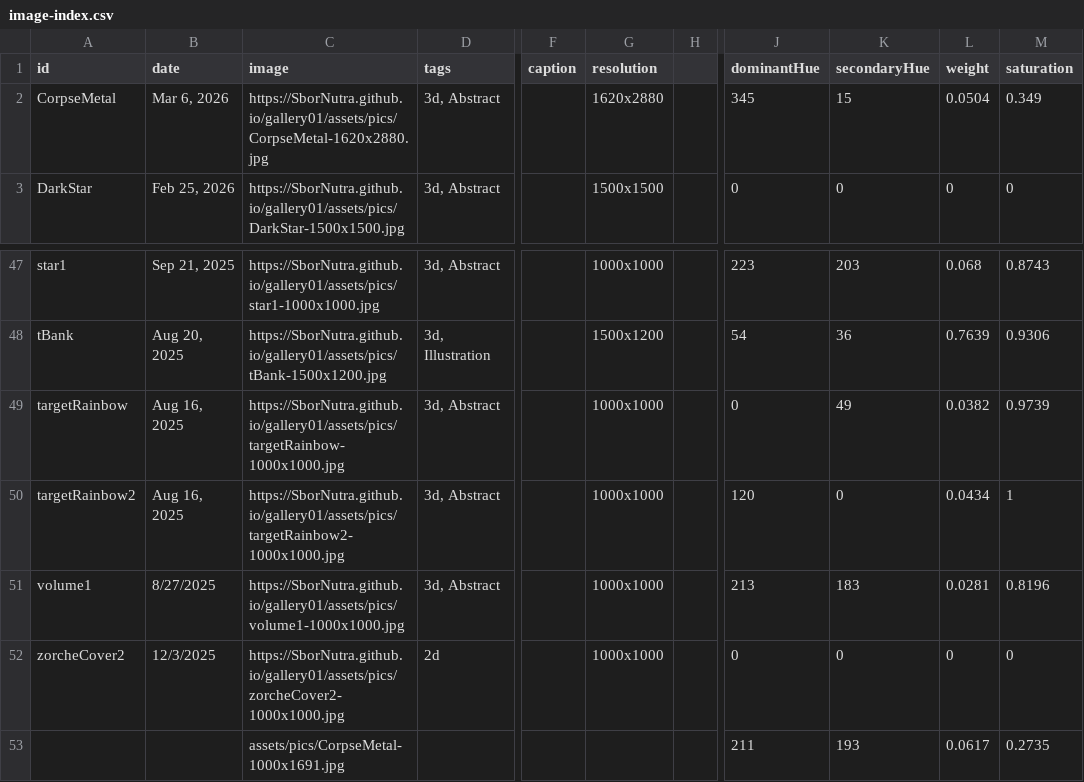
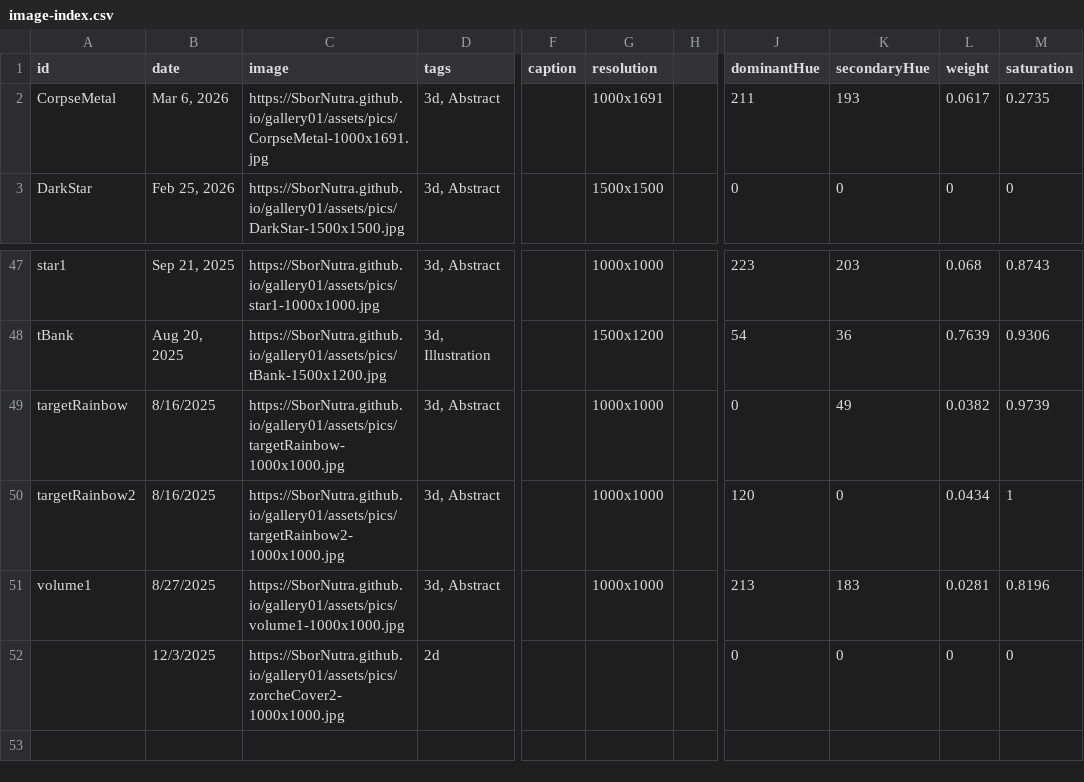
Before and after one commit to SborNutra/gallery01, a CSV file: data/image-index.csv, drawn as a sheet; only a part is shown, gaps mark what is left out; rows hold the shown columns only; the diff names each change by its address in the sheet, - before the commit and + after, or states it on an @@ line.

```diff
--- a/data/image-index.csv
+++ b/data/image-index.csv
-C2 (image): https://SborNutra.github.io/gallery01/assets/pics/CorpseMetal-1620x2880.jpg
+C2 (image): https://SborNutra.github.io/gallery01/assets/pics/CorpseMetal-1000x1691.jpg
-G2 (resolution): 1620x2880
+G2 (resolution): 1000x1691
-J2 (dominantHue): 345
+J2 (dominantHue): 211
-K2 (secondaryHue): 15
+K2 (secondaryHue): 193
-L2 (weight): 0.0504
+L2 (weight): 0.0617
-M2 (saturation): 0.349
+M2 (saturation): 0.2735
-B49:B50 (date): Aug 16, 2025
+B49:B50 (date): 8/16/2025
-A52 (id): zorcheCover2
+A52 (id): (empty)
-G52 (resolution): 1000x1000
+G52 (resolution): (empty)
-row 53:  |  | assets/pics/CorpseMetal-1000x1691.jpg |  |  |  |  | 211 | 193 | 0.0617 | 0.2735
```
